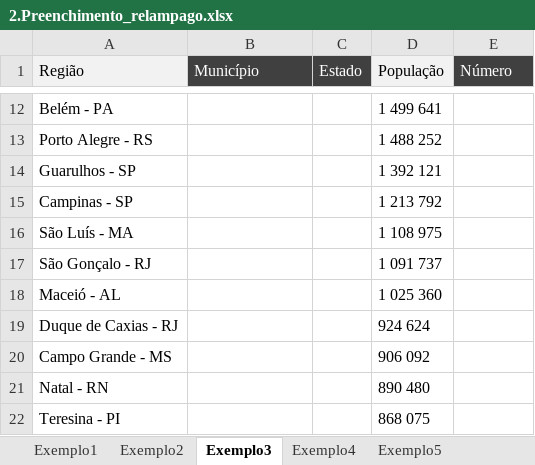
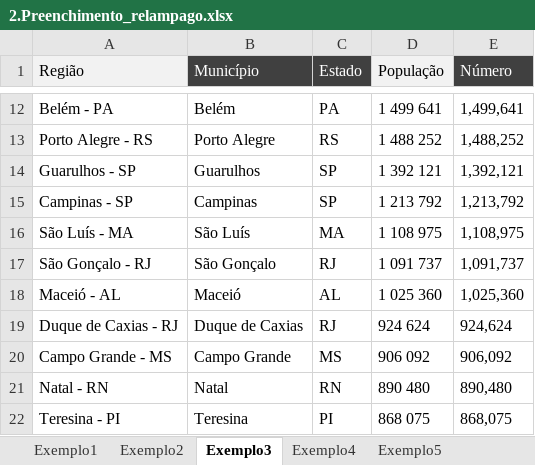
Before and after one commit to Filipeck/hashTagTreinamento, an Excel workbook: 2.Excel/hands-on/5.Ferramentas_dados/2.Preenchimento_relampago.xlsx, sheet Exemplo3, drawn as a sheet; only a part is shown, gaps mark what is left out; values as stored, in another font and other column widths than the file's, no borders; the diff covers the shown part only; the diff names each change by its address in the sheet, - before the commit and + after, or states it on an @@ line.

```diff
--- a/2.Excel/hands-on/5.Ferramentas_dados/2.Preenchimento_relampago.xlsx (sheet Exemplo3)
+++ b/2.Excel/hands-on/5.Ferramentas_dados/2.Preenchimento_relampago.xlsx (sheet Exemplo3)
-B12 (Município): (empty)
+B12 (Município): Belém
-C12 (Estado): (empty)
+C12 (Estado): PA
-E12 (Número): (empty)
+E12 (Número): 1,499,641
-B13 (Município): (empty)
+B13 (Município): Porto Alegre
-C13 (Estado): (empty)
+C13 (Estado): RS
-E13 (Número): (empty)
+E13 (Número): 1,488,252
-B14 (Município): (empty)
+B14 (Município): Guarulhos
-C14:C15 (Estado): (empty)
+C14:C15 (Estado): SP
-E14 (Número): (empty)
+E14 (Número): 1,392,121
-B15 (Município): (empty)
+B15 (Município): Campinas
-E15 (Número): (empty)
+E15 (Número): 1,213,792
-B16 (Município): (empty)
+B16 (Município): São Luís
-C16 (Estado): (empty)
+C16 (Estado): MA
-E16 (Número): (empty)
+E16 (Número): 1,108,975
-B17 (Município): (empty)
+B17 (Município): São Gonçalo
-C17 (Estado): (empty)
+C17 (Estado): RJ
-E17 (Número): (empty)
+E17 (Número): 1,091,737
-B18 (Município): (empty)
+B18 (Município): Maceió
-C18 (Estado): (empty)
+C18 (Estado): AL
-E18 (Número): (empty)
+E18 (Número): 1,025,360
-B19 (Município): (empty)
+B19 (Município): Duque de Caxias
-C19 (Estado): (empty)
+C19 (Estado): RJ
-E19 (Número): (empty)
+E19 (Número): 924,624
-B20 (Município): (empty)
+B20 (Município): Campo Grande
-C20 (Estado): (empty)
+C20 (Estado): MS
-E20 (Número): (empty)
+E20 (Número): 906,092
-B21 (Município): (empty)
+B21 (Município): Natal
-C21 (Estado): (empty)
+C21 (Estado): RN
-E21 (Número): (empty)
+E21 (Número): 890,480
-B22 (Município): (empty)
+B22 (Município): Teresina
-C22 (Estado): (empty)
+C22 (Estado): PI
-E22 (Número): (empty)
+E22 (Número): 868,075
```
Also changed, not shown: 564 edited cells elsewhere in this sheet, sheet Exemplo4.
